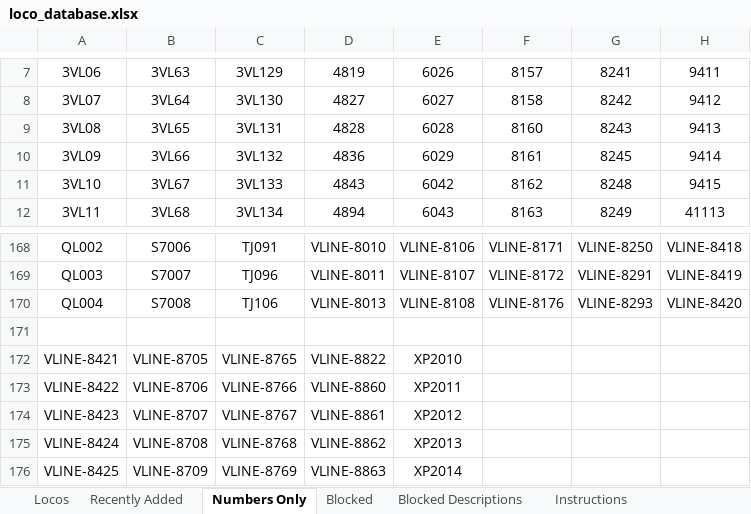
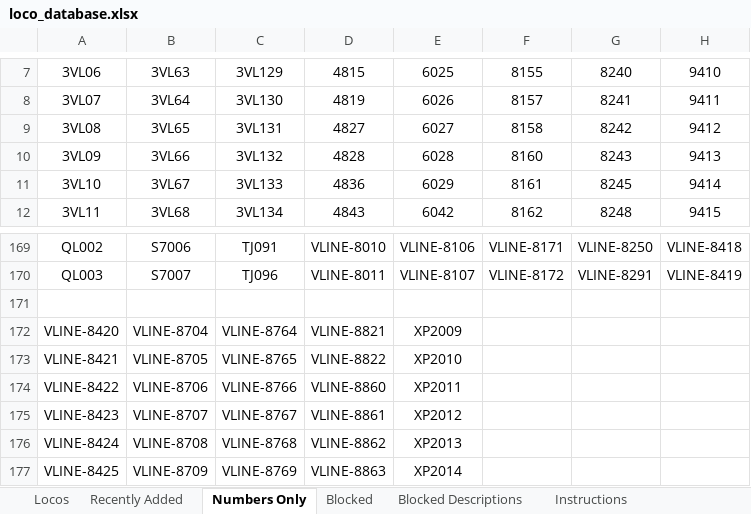
Before and after one commit to grahame21/railops-frontend, an Excel workbook: downloads/loco_database.xlsx, sheet Numbers Only, drawn as a sheet; only a part is shown, gaps mark what is left out; values as stored, in another font and other column widths than the file's, no borders; removed rows and columns are numbered as before the commit, all else as after; the diff covers the shown part only; the diff names each change by its address in the sheet, - before the commit and + after, or states it on an @@ line.

```diff
--- a/downloads/loco_database.xlsx (sheet Numbers Only)
+++ b/downloads/loco_database.xlsx (sheet Numbers Only)
-D7: 4819
+D7: 4815
-E7: 6026
+E7: 6025
-F7: 8157
+F7: 8155
-G7: 8241
+G7: 8240
-H7: 9411
+H7: 9410
-D8: 4827
+D8: 4819
-E8: 6027
+E8: 6026
-F8: 8158
+F8: 8157
-G8: 8242
+G8: 8241
-H8: 9412
+H8: 9411
-D9: 4828
+D9: 4827
-E9: 6028
+E9: 6027
-F9: 8160
+F9: 8158
-G9: 8243
+G9: 8242
-H9: 9413
+H9: 9412
-D10: 4836
+D10: 4828
-E10: 6029
+E10: 6028
-F10: 8161
+F10: 8160
-G10: 8245
+G10: 8243
-H10: 9414
+H10: 9413
-D11: 4843
+D11: 4836
-E11: 6042
+E11: 6029
-F11: 8162
+F11: 8161
-G11: 8248
+G11: 8245
-H11: 9415
+H11: 9414
-D12: 4894
+D12: 4843
-E12: 6043
+E12: 6042
-F12: 8163
+F12: 8162
-G12: 8249
+G12: 8248
-H12: 41113
+H12: 9415
-row 170: QL004 | S7008 | TJ106 | VLINE-8013 | VLINE-8108 | VLINE-8176 | VLINE-8293 | VLINE-8420
+row 172: VLINE-8420 | VLINE-8704 | VLINE-8764 | VLINE-8821 | XP2009
```
Also changed, not shown: 3 added rows, 3 removed rows and 230 edited cells elsewhere in this sheet, sheet Locos, sheet Recently Added, downloads/loco_numbers_only.xlsx, 3 other files.
